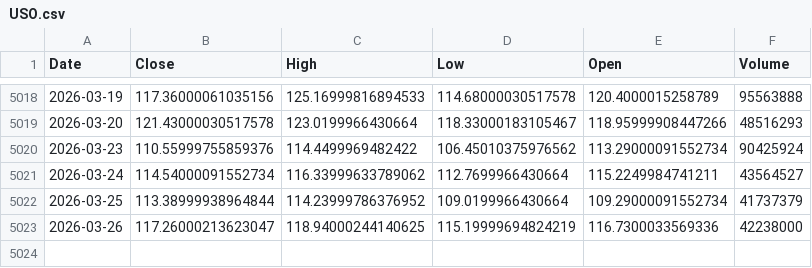
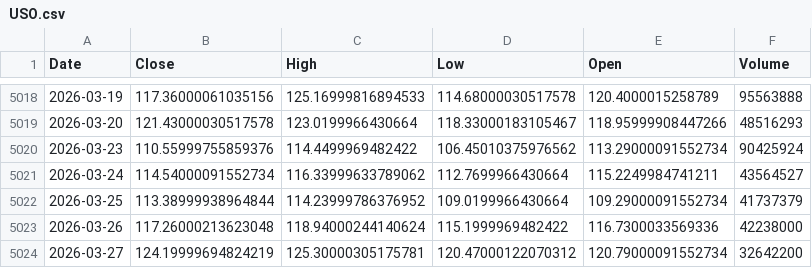
Before and after one commit to kittycapital/asset-forecast, a CSV file: data/raw/USO.csv, drawn as a sheet; only a part is shown, gaps mark what is left out.

```diff
--- a/data/raw/USO.csv
+++ b/data/raw/USO.csv
@@ -5022,2 +5022,3 @@ Date,Close,High,Low,Open,Volume
 2026-03-25,113.38999938964844,114.23999786376952,109.0199966430664,109.29000091552734,41737379
-2026-03-26,117.26000213623047,118.94000244140625,115.19999694824219,116.7300033569336,42238000
+2026-03-26,117.26000213623048,118.94000244140624,115.1999969482422,116.7300033569336,42238000
+2026-03-27,124.19999694824219,125.30000305175781,120.47000122070312,120.79000091552734,32642200
```
Also changed, not shown: data/raw/EWY.csv, data/raw/GLD.csv, 44 other files.
